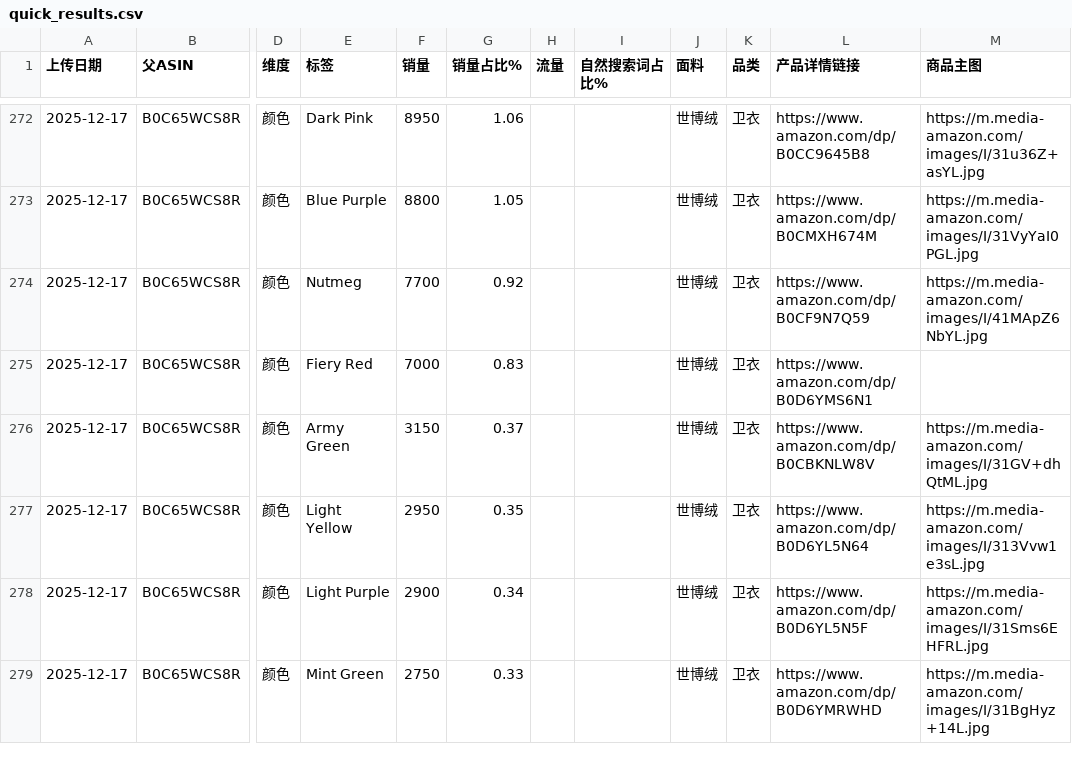
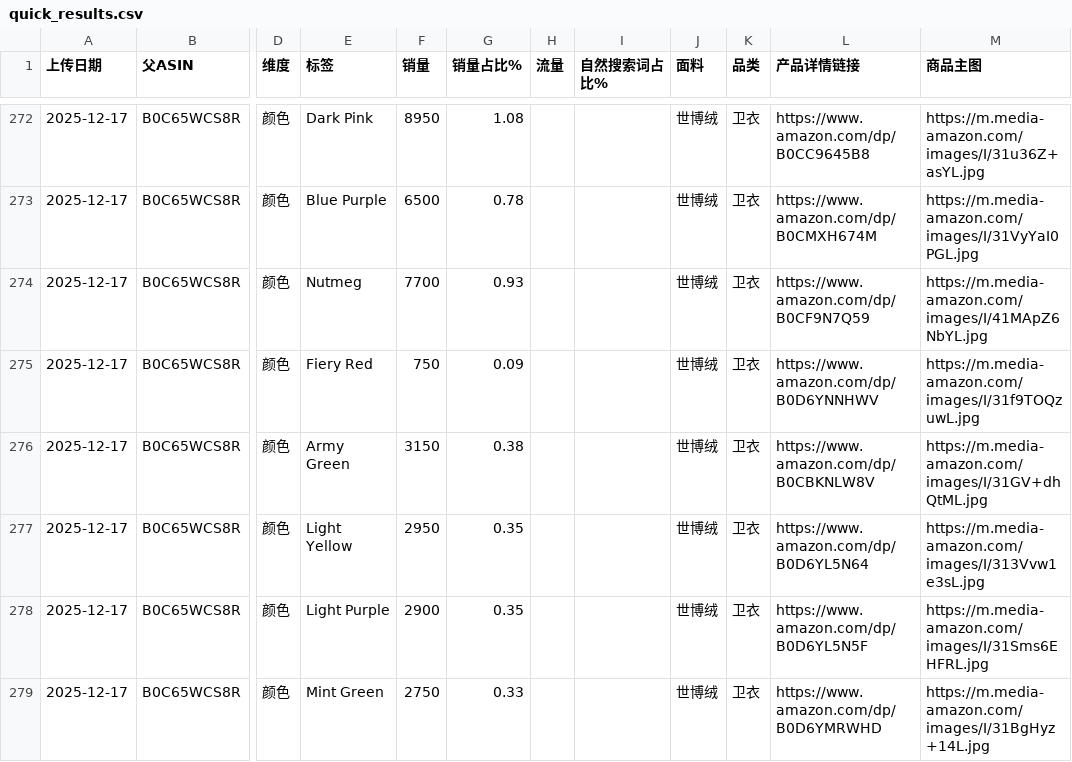
Before and after one commit to wasdkd/Amazon, a CSV file: uploads2/quick_results.csv, drawn as a sheet; only a part is shown, gaps mark what is left out; the diff covers the shown part only; the diff names each change by its address in the sheet, - before the commit and + after, or states it on an @@ line.

```diff
--- a/uploads2/quick_results.csv
+++ b/uploads2/quick_results.csv
-G272 (销量占比%): 1.06
+G272 (销量占比%): 1.08
-F273 (销量): 8800
+F273 (销量): 6500
-G273 (销量占比%): 1.05
+G273 (销量占比%): 0.78
-G274 (销量占比%): 0.92
+G274 (销量占比%): 0.93
-F275 (销量): 7000
+F275 (销量): 750
-G275 (销量占比%): 0.83
+G275 (销量占比%): 0.09
-L275 (产品详情链接): https://www.amazon.com/dp/B0D6YMS6N1
+L275 (产品详情链接): https://www.amazon.com/dp/B0D6YNNHWV
-M275 (商品主图): (empty)
+M275 (商品主图): https://m.media-amazon.com/images/I/31f9TOQzuwL.jpg
-G276 (销量占比%): 0.37
+G276 (销量占比%): 0.38
-G278 (销量占比%): 0.34
+G278 (销量占比%): 0.35
```
Also changed, not shown: 62 edited cells elsewhere in this file.
